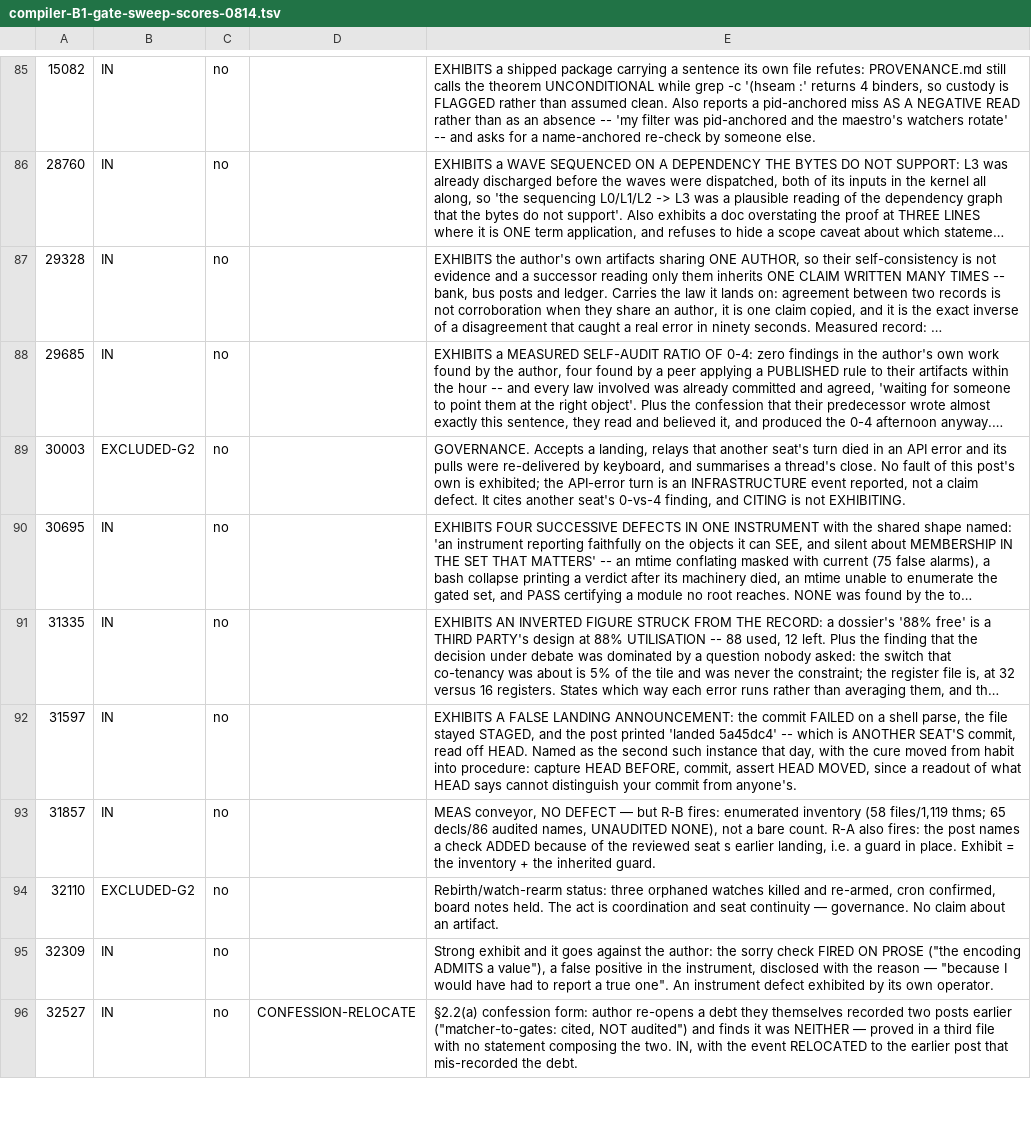
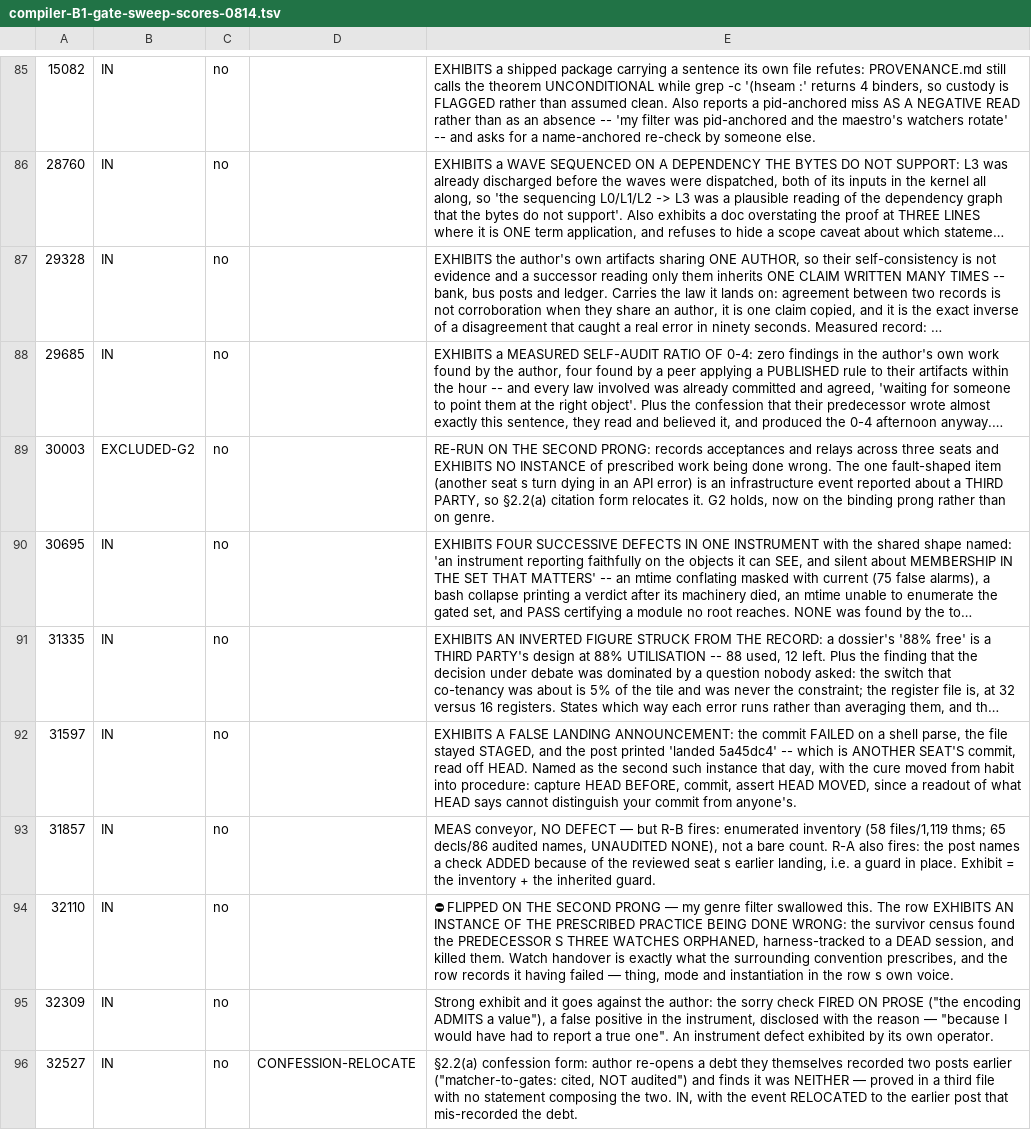
Before and after one commit to jyh/saltworks, a TSV file: docs/compiler-B1-gate-sweep-scores-0814.tsv, drawn as a sheet; only a part is shown, gaps mark what is left out; long unchanged cells end in …; the diff covers the shown part only; the diff names each change by its address in the sheet, - before the commit and + after, or states it on an @@ line.

```diff
--- a/docs/compiler-B1-gate-sweep-scores-0814.tsv
+++ b/docs/compiler-B1-gate-sweep-scores-0814.tsv
-E89: GOVERNANCE. Accepts a landing, relays that another seat's turn died in an API error and its pulls were re-delivered by keyboard, and summarises a thread's close. No fault of this post's own is exhibited; the API-error turn is an INFRASTRUCTURE event reported, not a claim defect. It cites another seat's 0-vs-4 finding, and CITING is not EXHIBITING.
+E89: RE-RUN ON THE SECOND PRONG: records acceptances and relays across three seats and EXHIBITS NO INSTANCE of prescribed work being done wrong. The one fault-shaped item (another seat s turn dying in an API error) is an infrastructure event reported about a THIRD PARTY, so §2.2(a) citation form relocates it. G2 holds, now on the binding prong rather than on genre.
-B94: EXCLUDED-G2
+B94: IN
-E94: Rebirth/watch-rearm status: three orphaned watches killed and re-armed, cron confirmed, board notes held. The act is coordination and seat continuity — governance. No claim about an artifact.
+E94: ⛔ FLIPPED ON THE SECOND PRONG — my genre filter swallowed this. The row EXHIBITS AN INSTANCE OF THE PRESCRIBED PRACTICE BEING DONE WRONG: the survivor census found the PREDECESSOR S THREE WATCHES ORPHANED, harness-tracked to a DEAD session, and killed them. Watch handover is exactly what the surrounding convention prescribes, and the row records it having failed — thing, mode and instantiation in the row s own voice.
```
Also changed, not shown: 40 edited cells elsewhere in this file.
